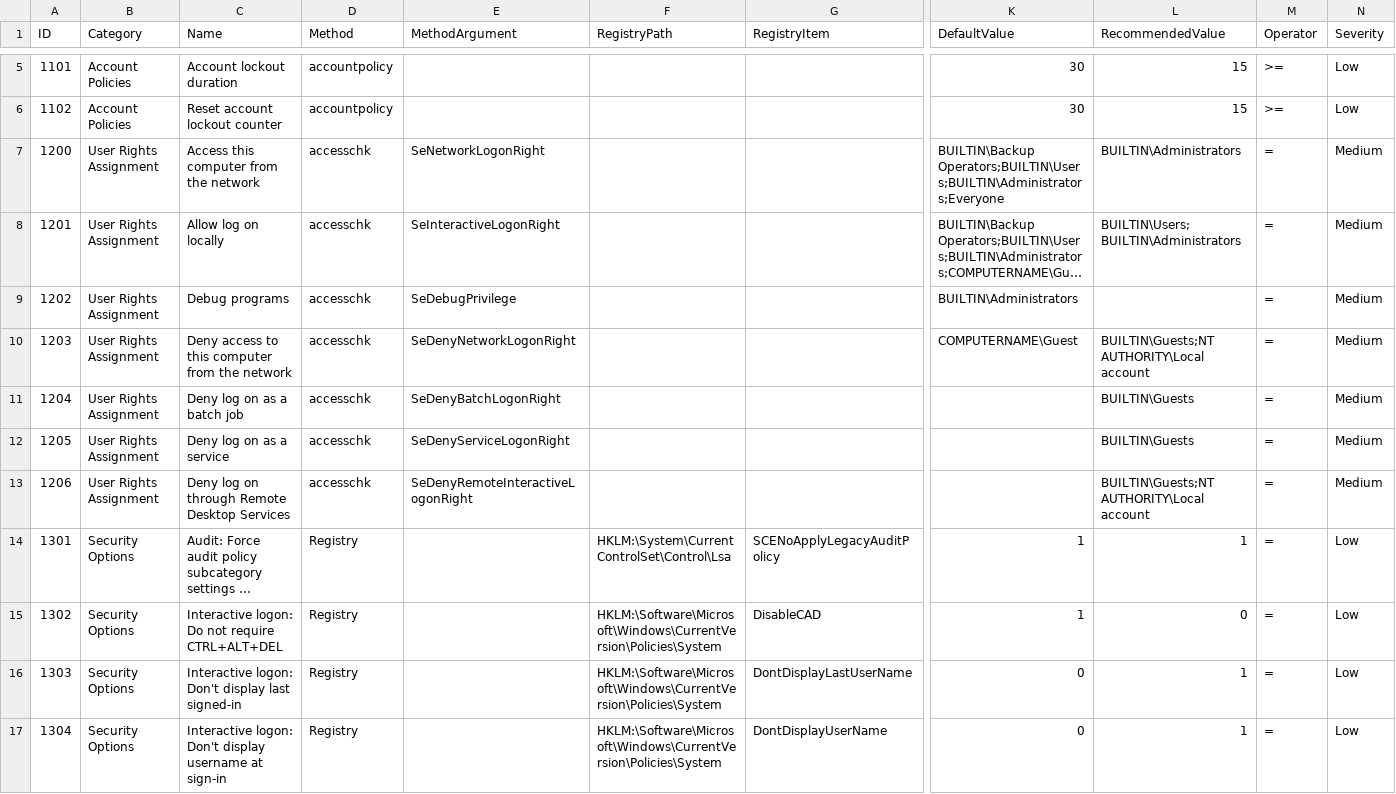
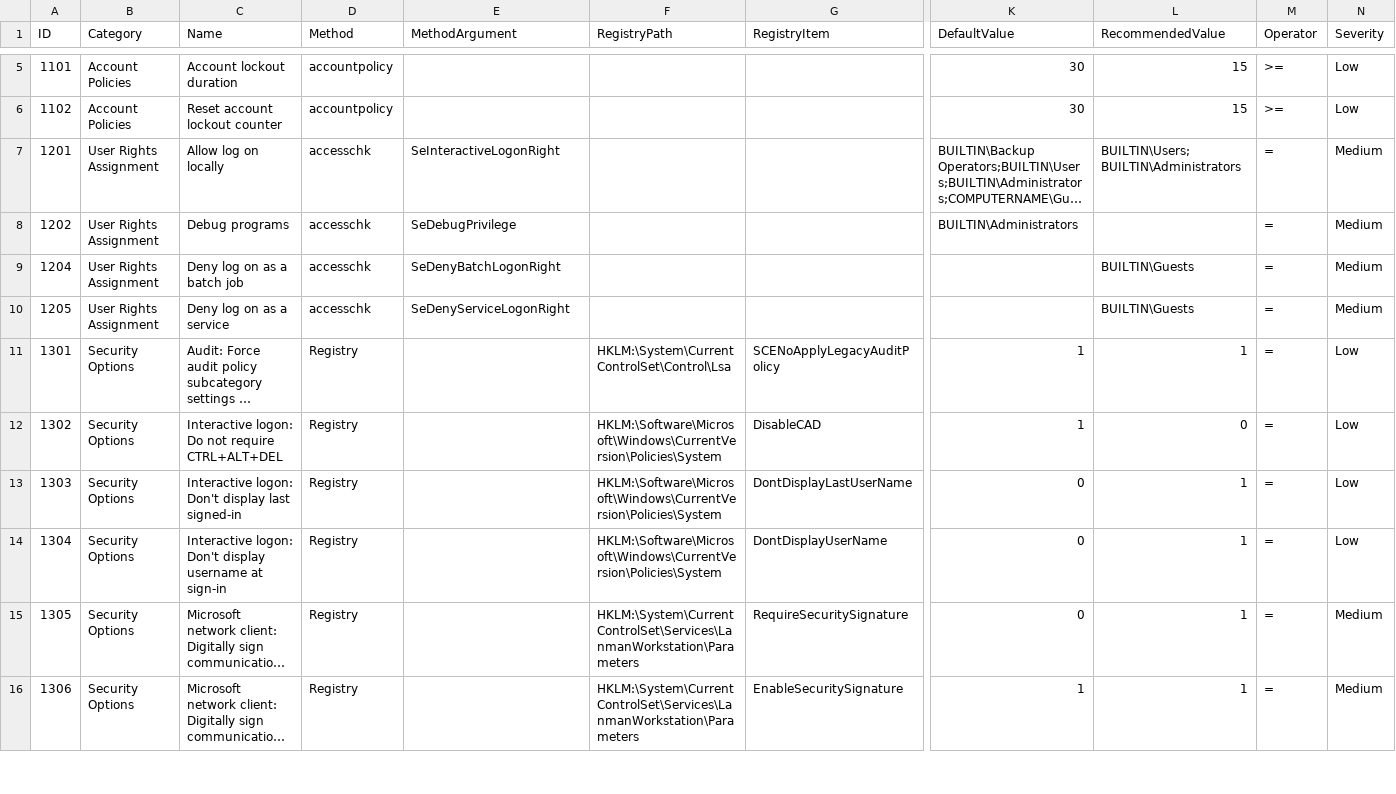
Before and after one commit to clemyp/HardeningKitty, a CSV file: lists/finding_list_0x6d69636b_machine.csv, drawn as a sheet; only a part is shown, gaps mark what is left out; the shorter side is filled out with more unchanged rows; long unchanged cells end in …; rows hold the shown columns only; the diff names each change by its address in the sheet, - before the commit and + after, or states it on an @@ line.

Commit message:
was stopping real users logging in

```diff
--- a/lists/finding_list_0x6d69636b_machine.csv
+++ b/lists/finding_list_0x6d69636b_machine.csv
-row 7: 1200 | User Rights Assignment | Access this computer from the network | accesschk | SeNetworkLogonRight |  |  | BUILTIN\Backup Operators;BUILTIN\Users;BUILTIN\Administrators;Everyone | BUILTIN\Administrators | = | Medium
-row 10: 1203 | User Rights Assignment | Deny access to this computer from the network | accesschk | SeDenyNetworkLogonRight |  |  | COMPUTERNAME\Guest | BUILTIN\Guests;NT AUTHORITY\Local account | = | Medium
-row 13: 1206 | User Rights Assignment | Deny log on through Remote Desktop Services | accesschk | SeDenyRemoteInteractiveLogonRight |  |  |  | BUILTIN\Guests;NT AUTHORITY\Local account | = | Medium
```
